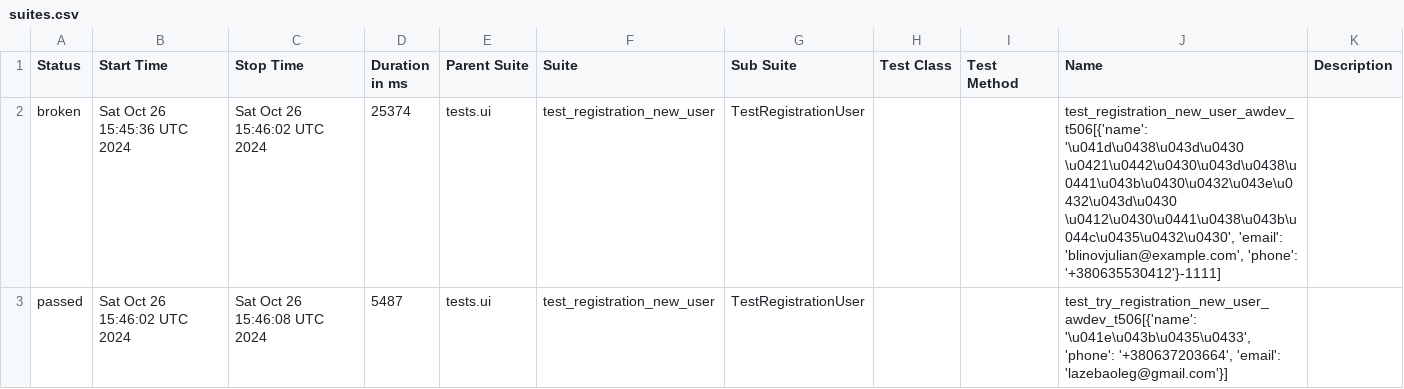
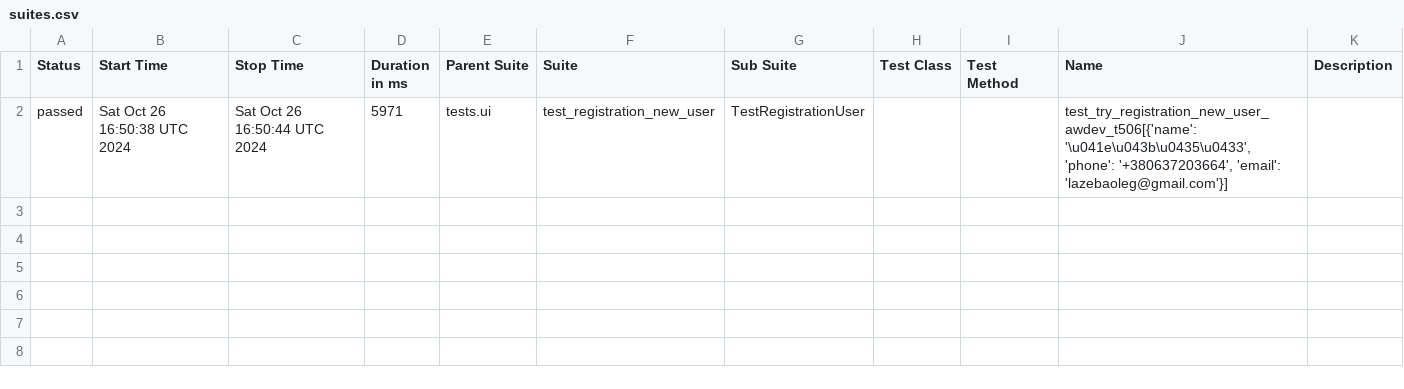
Before and after one commit to fisher1706/my_test_gitnub_actions, a CSV file: data/suites.csv, drawn as a sheet.

Commit message:
Deploying to gh-pages from @ fisher1706/my_test_gitnub_actions@251ecd7f0ca83900cbe55641f2e2a9c3b7d19017 🚀

```diff
--- a/data/suites.csv
+++ b/data/suites.csv
@@ -1,3 +1,2 @@
 "Status","Start Time","Stop Time","Duration in ms","Parent Suite","Suite","Sub Suite","Test Class","Test Method","Name","Description"
-"broken","Sat Oct 26 15:45:36 UTC 2024","Sat Oct 26 15:46:02 UTC 2024","25374","tests.ui","test_registration_new_user","TestRegistrationUser","","","test_registration_new_user_awdev_t506[{'name': '\u041d\u0438\u043d\u0430 \u0421\u0442\u0430\u043d\u0438\u0441\u043b\u0430\u0432\u043e\u0432\u043d\u0430 \u0412\u0430\u0441\u0438\u043b\u044c\u0435\u0432\u0430', 'email': 'blinovjulian@example.com', 'phone': '+380635530412'}-1111]",""
-"passed","Sat Oct 26 15:46:02 UTC 2024","Sat Oct 26 15:46:08 UTC 2024","5487","tests.ui","test_registration_new_user","TestRegistrationUser","","","test_try_registration_new_user_awdev_t506[{'name': '\u041e\u043b\u0435\u0433', 'phone': '+380637203664', 'email': 'lazebaoleg@gmail.com'}]",""
+"passed","Sat Oct 26 16:50:38 UTC 2024","Sat Oct 26 16:50:44 UTC 2024","5971","tests.ui","test_registration_new_user","TestRegistrationUser","","","test_try_registration_new_user_awdev_t506[{'name': '\u041e\u043b\u0435\u0433', 'phone': '+380637203664', 'email': 'lazebaoleg@gmail.com'}]",""
```
Also changed, not shown: 29 other files.
